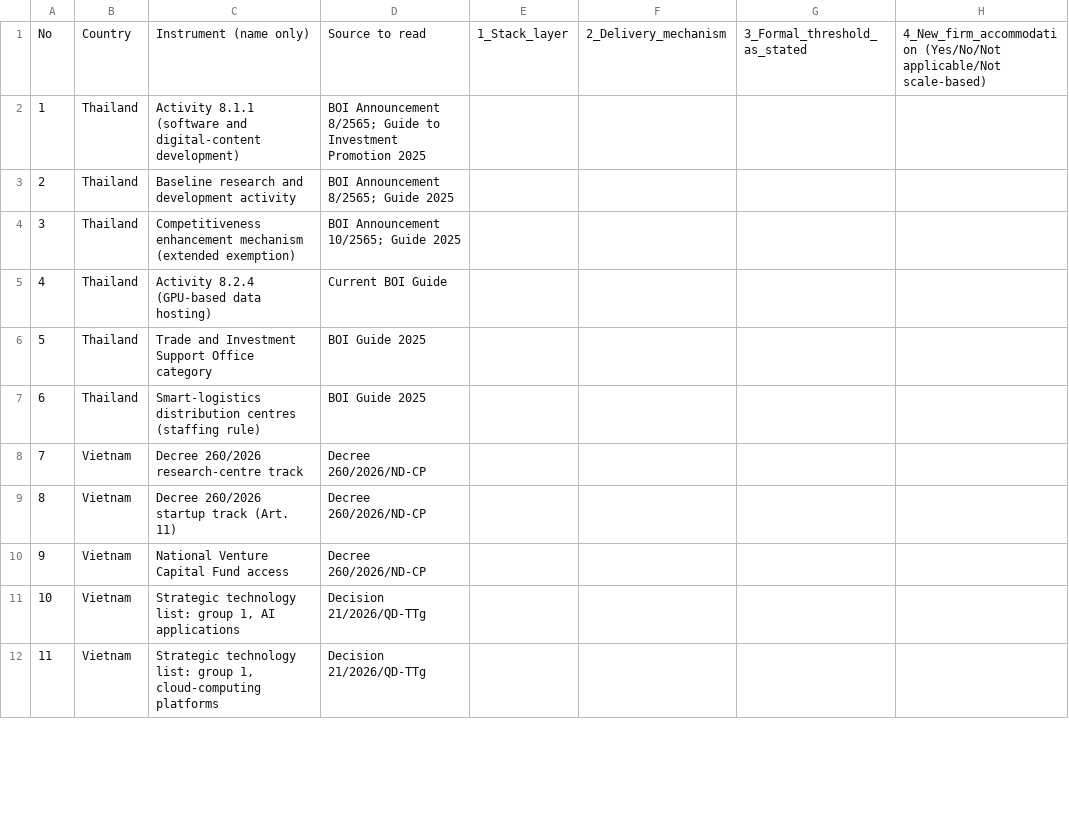
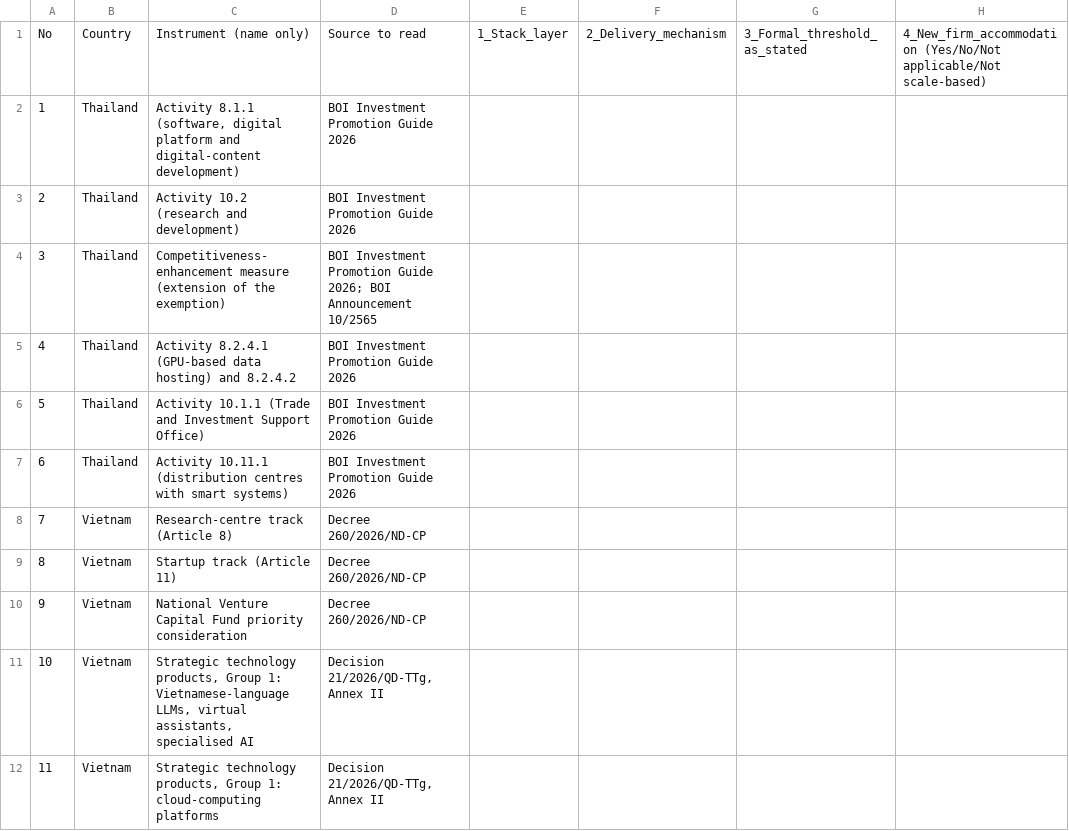
Before and after one commit to vinhqdang/indentive_design, a CSV file: revision/03a_second_coder_blind_sheet.csv, drawn as a sheet; only a part is shown; the diff covers the shown part only; the diff names each change by its address in the sheet, - before the commit and + after, or states it on an @@ line.

Commit message:
Rewrite supporting information to 29 instruments with corrected coding; update manuscript counts, blind coding sheet and data pack

```diff
--- a/revision/03a_second_coder_blind_sheet.csv
+++ b/revision/03a_second_coder_blind_sheet.csv
-C2: Activity 8.1.1 (software and digital-content…
+C2: Activity 8.1.1 (software, digital platform and digital-content…
-D2: BOI Announcement 8/2565; Guide to Investment Promotion 2025
+D2: BOI Investment Promotion Guide 2026
-C3: Baseline research and development activity
+C3: Activity 10.2 (research and development)
-D3: BOI Announcement 8/2565; Guide 2025
+D3: BOI Investment Promotion Guide 2026
-C4: Competitiveness enhancement mechanism (extended exemption)
+C4: Competitiveness-enhancement measure (extension of the exemption)
-D4: BOI Announcement 10/2565; Guide 2025
+D4: BOI Investment Promotion Guide 2026; BOI Announcement 10/2565
-C5: Activity 8.2.4 (GPU-based data hosting)
+C5: Activity 8.2.4.1 (GPU-based data hosting) and 8.2.4.2
-D5: Current BOI Guide
+D5: BOI Investment Promotion Guide 2026
-C6: Trade and Investment Support Office category
+C6: Activity 10.1.1 (Trade and Investment Support Office)
-D6:D7: BOI Guide 2025
+D6:D7: BOI Investment Promotion Guide 2026
-C7: Smart-logistics distribution centres (staffing rule)
+C7: Activity 10.11.1 (distribution centres with smart systems)
-C8: Decree 260/2026 research-centre track
+C8: Research-centre track (Article 8)
-C9: Decree 260/2026 startup track (Art. 11)
+C9: Startup track (Article 11)
-C10: National Venture Capital Fund access
+C10: National Venture Capital Fund priority consideration
-C11: Strategic technology list: group 1, AI applications
+C11: Strategic technology products, Group 1: Vietnamese-language LLMs, virtual assistants, specialised AI
-D11:D12: Decision 21/2026/QD-TTg
+D11:D12: Decision 21/2026/QD-TTg, Annex II
-C12: Strategic technology list: group 1, cloud-computing platforms
+C12: Strategic technology products, Group 1: cloud-computing platforms
```
Also changed, not shown: 10 added rows, 1 removed row, 15 edited cells and row numbers in column A elsewhere in this file, 6 other files.
